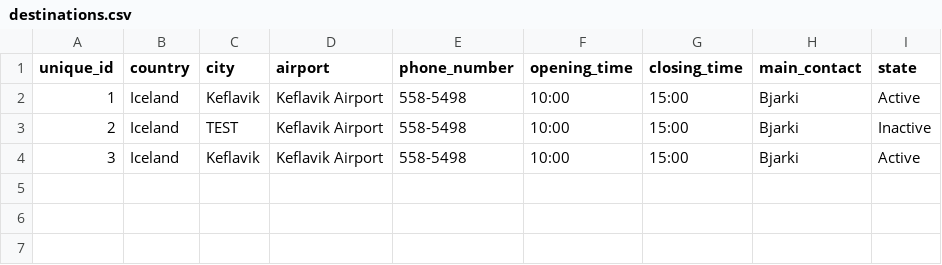
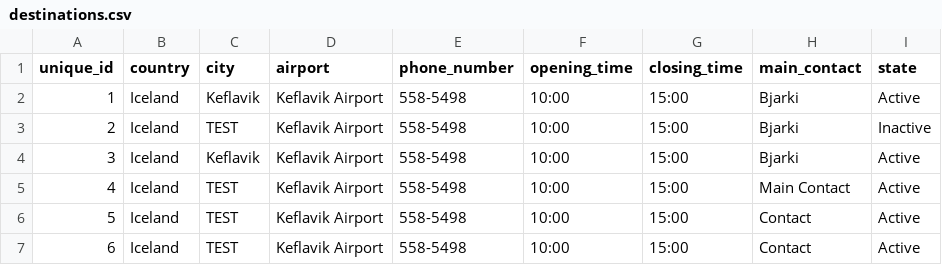
Before and after one commit to raggiok/VLN1, a CSV file: Program/data/csv_files/destinations.csv (was Program/data/destinations.csv), drawn as a sheet; the diff names each change by its address in the sheet, - before the commit and + after, or states it on an @@ line.

```diff
--- a/Program/data/destinations.csv
+++ b/Program/data/csv_files/destinations.csv
+row 5: 4 | Iceland | TEST | Keflavik Airport | 558-5498 | 10:00 | 15:00 | Main Contact | Active
+row 6: 5 | Iceland | TEST | Keflavik Airport | 558-5498 | 10:00 | 15:00 | Contact | Active
+row 7: 6 | Iceland | TEST | Keflavik Airport | 558-5498 | 10:00 | 15:00 | Contact | Active
```
Also changed, not shown: 20 other files.
